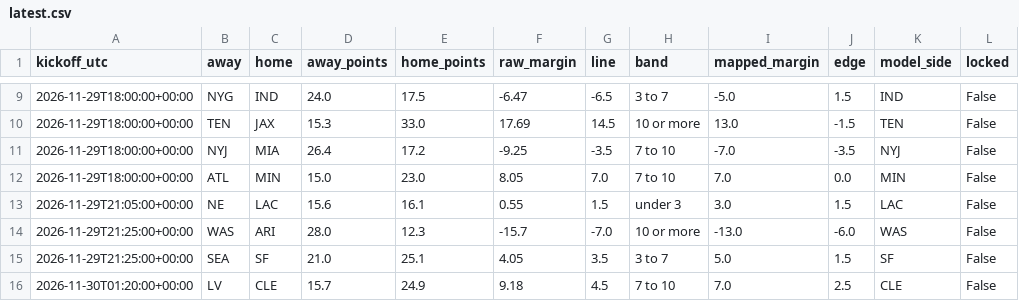
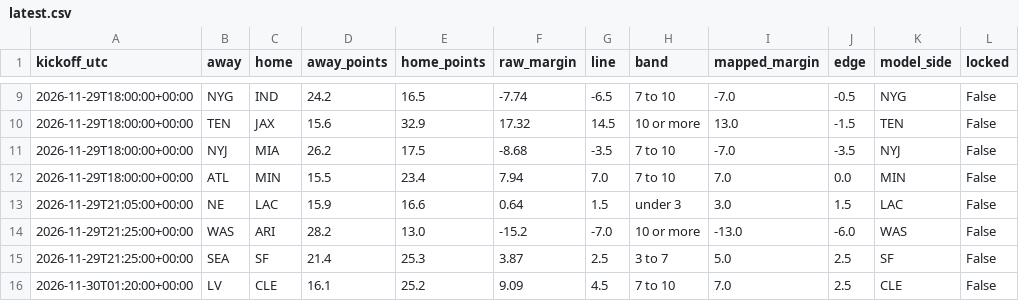
Before and after one commit to Dave356w/-nfl-top25-rankings, a CSV file: site/data/ats/latest.csv, drawn as a sheet; only a part is shown, gaps mark what is left out; the diff covers the shown part only; the diff names each change by its address in the sheet, - before the commit and + after, or states it on an @@ line.

```diff
--- a/site/data/ats/latest.csv
+++ b/site/data/ats/latest.csv
-D9 (away_points): 24.0
+D9 (away_points): 24.2
-E9 (home_points): 17.5
+E9 (home_points): 16.5
-F9 (raw_margin): -6.47
+F9 (raw_margin): -7.74
-H9 (band): 3 to 7
+H9 (band): 7 to 10
-I9 (mapped_margin): -5.0
+I9 (mapped_margin): -7.0
-J9 (edge): 1.5
+J9 (edge): -0.5
-K9 (model_side): IND
+K9 (model_side): NYG
-D10 (away_points): 15.3
+D10 (away_points): 15.6
-E10 (home_points): 33.0
+E10 (home_points): 32.9
-F10 (raw_margin): 17.69
+F10 (raw_margin): 17.32
-D11 (away_points): 26.4
+D11 (away_points): 26.2
-E11 (home_points): 17.2
+E11 (home_points): 17.5
-F11 (raw_margin): -9.25
+F11 (raw_margin): -8.68
-D12 (away_points): 15.0
+D12 (away_points): 15.5
-E12 (home_points): 23.0
+E12 (home_points): 23.4
-F12 (raw_margin): 8.05
+F12 (raw_margin): 7.94
-D13 (away_points): 15.6
+D13 (away_points): 15.9
-E13 (home_points): 16.1
+E13 (home_points): 16.6
-F13 (raw_margin): 0.55
+F13 (raw_margin): 0.64
-D14 (away_points): 28.0
+D14 (away_points): 28.2
-E14 (home_points): 12.3
+E14 (home_points): 13.0
-F14 (raw_margin): -15.7
+F14 (raw_margin): -15.2
-D15 (away_points): 21.0
+D15 (away_points): 21.4
-E15 (home_points): 25.1
+E15 (home_points): 25.3
-F15 (raw_margin): 4.05
+F15 (raw_margin): 3.87
-G15 (line): 3.5
+G15 (line): 2.5
-J15 (edge): 1.5
+J15 (edge): 2.5
-D16 (away_points): 15.7
+D16 (away_points): 16.1
-E16 (home_points): 24.9
+E16 (home_points): 25.2
-F16 (raw_margin): 9.18
+F16 (raw_margin): 9.09
```
Also changed, not shown: 30 edited cells elsewhere in this file, site/data/history/2026-11-25.csv, site/data/latest.csv, 32 other files.
